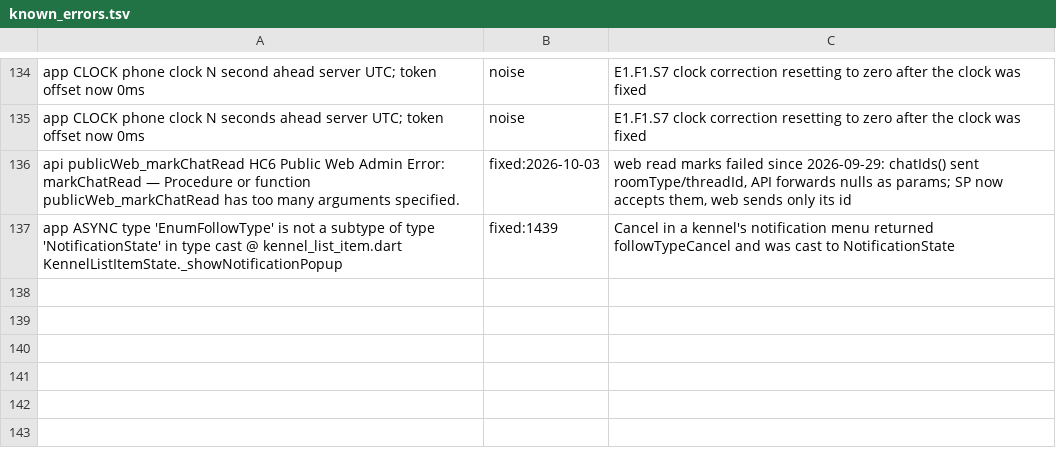
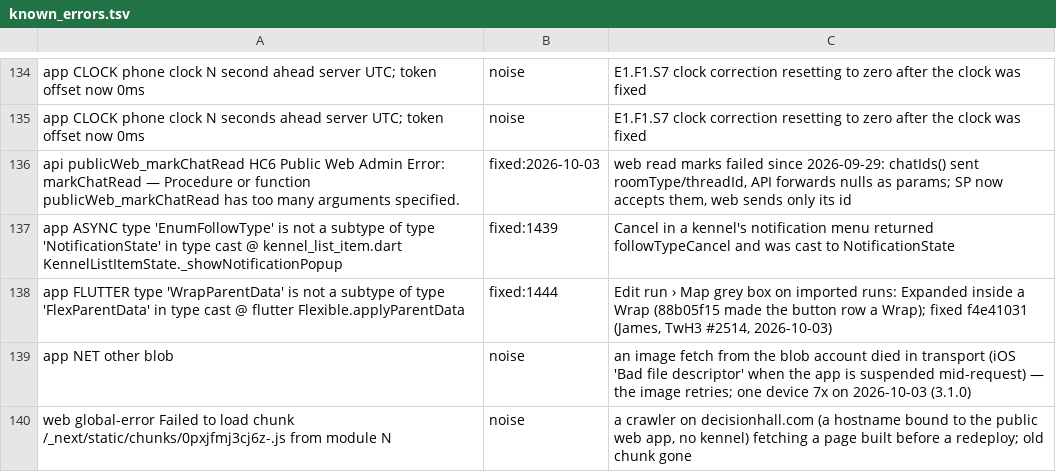
Before and after one commit to James-A-White/HarrierCentral, a TSV file: tools/known_errors.tsv, drawn as a sheet; only a part is shown, gaps mark what is left out; the diff names each change by its address in the sheet, - before the commit and + after, or states it on an @@ line.

```diff
--- a/tools/known_errors.tsv
+++ b/tools/known_errors.tsv
+row 138: app FLUTTER type 'WrapParentData' is not a subtype of type 'FlexParentData' in type cast @ flutter Flexible.applyParentData | fixed:1444 | Edit run › Map grey box on imported runs: Expanded inside a Wrap (88b05f15 made the button row a Wrap); fixed f4e41031 (James, TwH3 #2514, 2026-10-03)
+row 139: app NET other blob | noise | an image fetch from the blob account died in transport (iOS 'Bad file descriptor' when the app is suspended mid-request) — the image retries; one device 7x on 2026-10-03 (3.1.0)
+row 140: web global-error Failed to load chunk /_next/static/chunks/0pxjfmj3cj6z-.js from module N | noise | a crawler on decisionhall.com (a hostname bound to the public web app, no kennel) fetching a page built before a redeploy; old chunk gone
```
Also changed, not shown: 1 other file.
